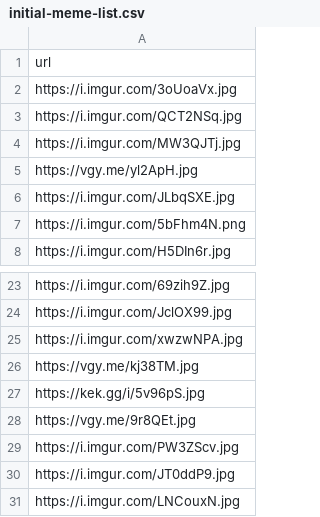
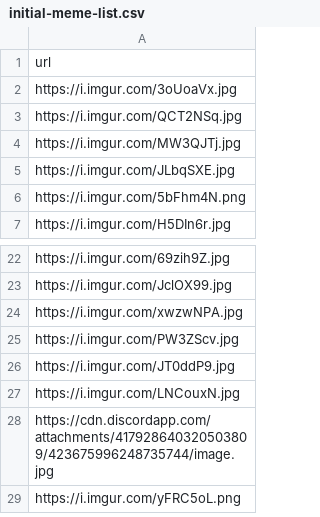
Before and after one commit to richardtreier/dohack2018-elitememer, a CSV file: backend/src/main/resources/memes/initial-meme-list.csv, drawn as a sheet; only a part is shown, gaps mark what is left out; the shorter side is filled out with more unchanged rows; removed rows and columns are numbered as before the commit, all else as after; the diff covers the shown part only; the diff names each change by its address in the sheet, - before the commit and + after, or states it on an @@ line.

```diff
--- a/backend/src/main/resources/memes/initial-meme-list.csv
+++ b/backend/src/main/resources/memes/initial-meme-list.csv
-row 5: https://vgy.me/yl2ApH.jpg
-row 26: https://vgy.me/kj38TM.jpg
-row 27: https://kek.gg/i/5v96pS.jpg
-row 28: https://vgy.me/9r8QEt.jpg
```
Also changed, not shown: 51 added rows elsewhere in this file, 3 other files.
